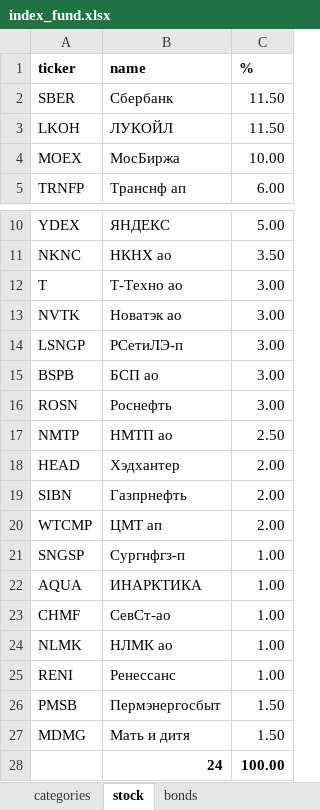
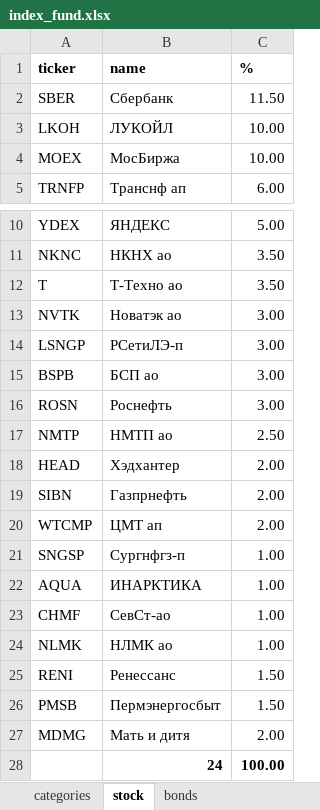
Before and after one commit to i-savelev/moex_broker_toolkit, an Excel workbook: support_files/index_fund.xlsx, sheet stock, drawn as a sheet; only a part is shown, gaps mark what is left out; values as stored, in another font and other column widths than the file's, no borders; the diff names each change by its address in the sheet, - before the commit and + after, or states it on an @@ line.

Commit message:
upd

```diff
--- a/support_files/index_fund.xlsx (sheet stock)
+++ b/support_files/index_fund.xlsx (sheet stock)
-C3 (%): 11.50
+C3 (%): 10.00
-C12 (%): 3.00
+C12 (%): 3.50
-C25 (%): 1.00
+C25 (%): 1.50
-C27 (%): 1.50
+C27 (%): 2.00
```
